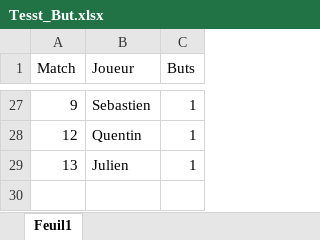
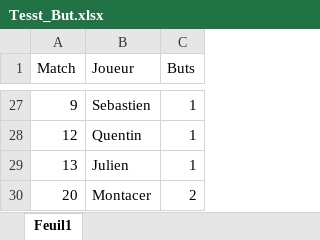
Before and after one commit to TotoBel1/Ligue1-Visualisation, an Excel workbook: Tesst_But.xlsx, sheet Feuil1, drawn as a sheet; only a part is shown, gaps mark what is left out; values as stored, in another font and other column widths than the file's, no borders; the diff names each change by its address in the sheet, - before the commit and + after, or states it on an @@ line.

Commit message:
Ajout de la version avec filtres, résumé et annotations

```diff
--- a/Tesst_But.xlsx (sheet Feuil1)
+++ b/Tesst_But.xlsx (sheet Feuil1)
+row 30: 20 | Montacer | 2
```
